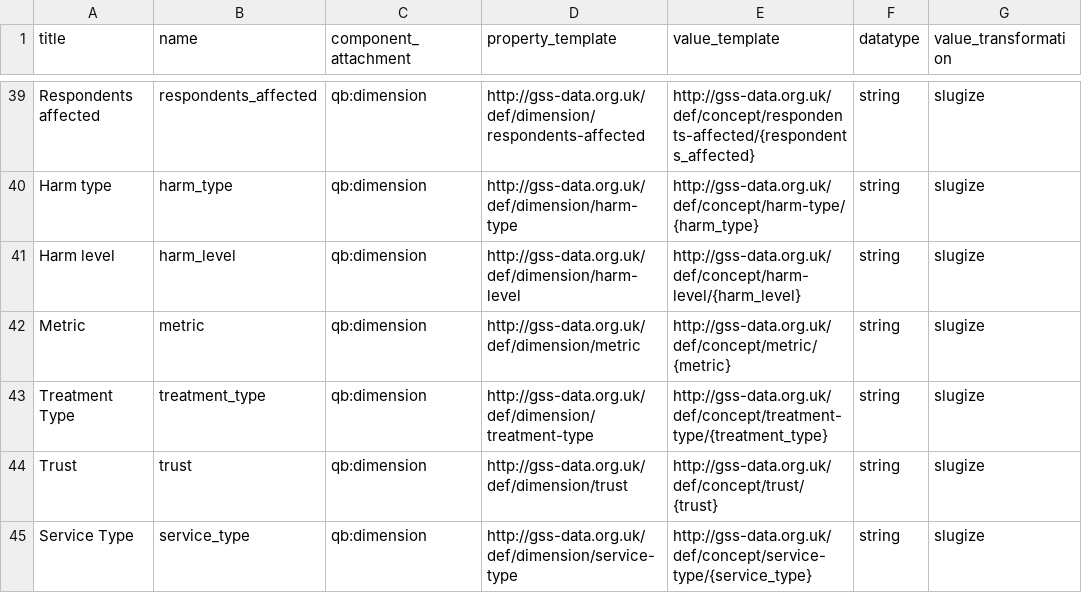
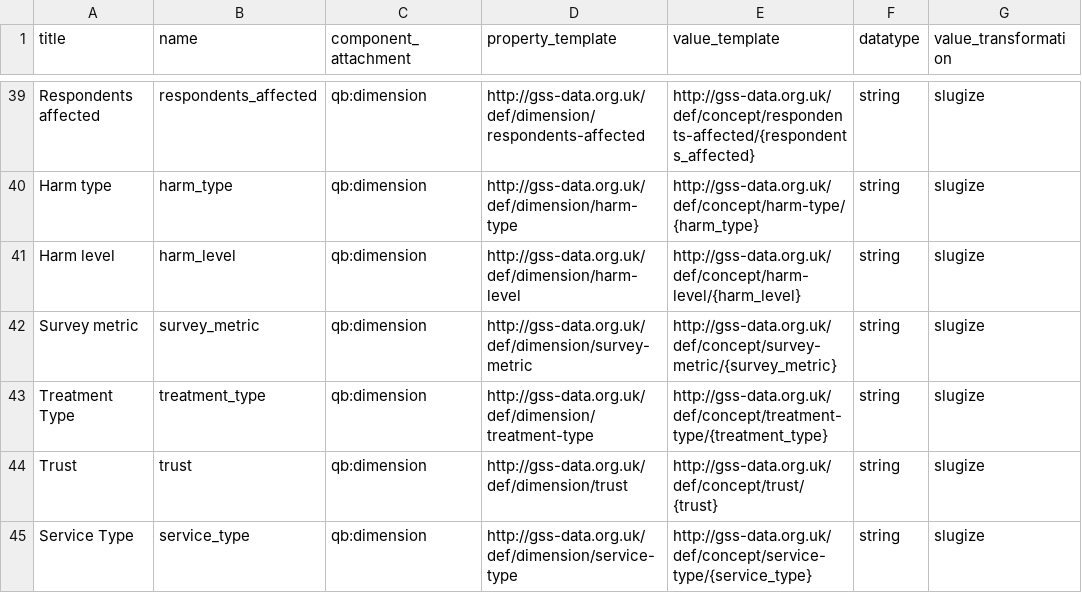
Before and after one commit to GSS-Cogs/ref_alcohol, a CSV file: columns.csv, drawn as a sheet; only a part is shown, gaps mark what is left out.

```diff
--- a/columns.csv
+++ b/columns.csv
@@ -41,3 +41,3 @@ Harm type,harm_type,qb:dimension,http://gss-data.org.uk/def/dimension/harm-type,
 Harm level,harm_level,qb:dimension,http://gss-data.org.uk/def/dimension/harm-level,http://gss-data.org.uk/def/concept/harm-level/{harm_level},string,slugize
-Metric,metric,qb:dimension,http://gss-data.org.uk/def/dimension/metric,http://gss-data.org.uk/def/concept/metric/{metric},string,slugize
+Survey metric,survey_metric,qb:dimension,http://gss-data.org.uk/def/dimension/survey-metric,http://gss-data.org.uk/def/concept/survey-metric/{survey_metric},string,slugize
 Treatment Type,treatment_type,qb:dimension,http://gss-data.org.uk/def/dimension/treatment-type,http://gss-data.org.uk/def/concept/treatment-type/{treatment_type},string,slugize
```
Also changed, not shown: codelists/demographic.csv, components.csv, 1 other file.
